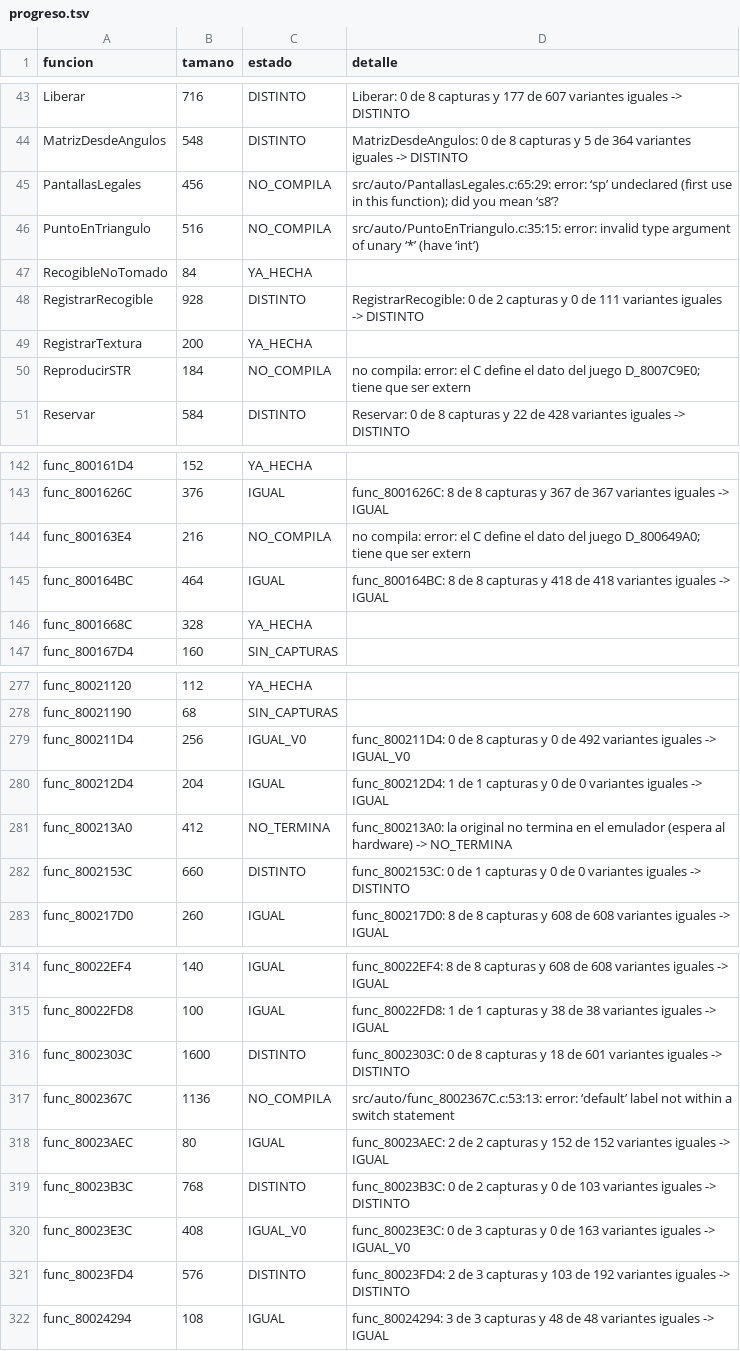
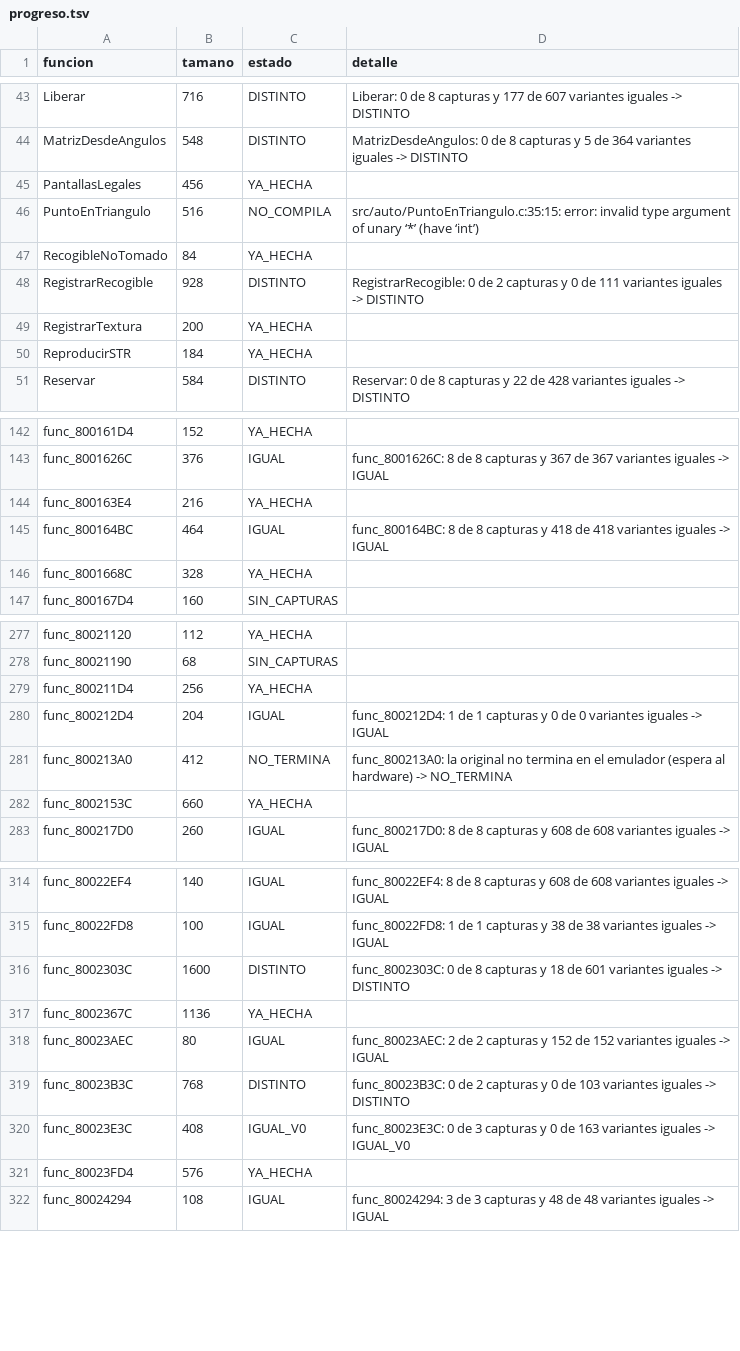
Before and after one commit to Tunuba/SABRINA, a TSV file: decomp/progreso.tsv, drawn as a sheet; only a part is shown, gaps mark what is left out; the diff covers the shown part only.

```diff
--- a/decomp/progreso.tsv
+++ b/decomp/progreso.tsv
@@ -44,3 +44,3 @@ Liberar	716	DISTINTO	Liberar: 0 de 8 capturas y 177 de 607 variantes iguales ->
 MatrizDesdeAngulos	548	DISTINTO	MatrizDesdeAngulos: 0 de 8 capturas y 5 de 364 variantes iguales -> DISTINTO
-PantallasLegales	456	NO_COMPILA	src/auto/PantallasLegales.c:65:29: error: ‘sp’ undeclared (first use in this function); did you mean ‘s8’?
+PantallasLegales	456	YA_HECHA	
 PuntoEnTriangulo	516	NO_COMPILA	src/auto/PuntoEnTriangulo.c:35:15: error: invalid type argument of unary ‘*’ (have ‘int’)
@@ -49,3 +49,3 @@ RegistrarRecogible	928	DISTINTO	RegistrarRecogible: 0 de 2 capturas y 0 de 111 v
 RegistrarTextura	200	YA_HECHA	
-ReproducirSTR	184	NO_COMPILA	no compila: error: el C define el dato del juego D_8007C9E0; tiene que ser extern
+ReproducirSTR	184	YA_HECHA	
 Reservar	584	DISTINTO	Reservar: 0 de 8 capturas y 22 de 428 variantes iguales -> DISTINTO
@@ -143,3 +143,3 @@ func_800161D4	152	YA_HECHA
 func_8001626C	376	IGUAL	func_8001626C: 8 de 8 capturas y 367 de 367 variantes iguales -> IGUAL
-func_800163E4	216	NO_COMPILA	no compila: error: el C define el dato del juego D_800649A0; tiene que ser extern
+func_800163E4	216	YA_HECHA	
 func_800164BC	464	IGUAL	func_800164BC: 8 de 8 capturas y 418 de 418 variantes iguales -> IGUAL
@@ -278,6 +278,6 @@ func_80021120	112	YA_HECHA
 func_80021190	68	SIN_CAPTURAS	
-func_800211D4	256	IGUAL_V0	func_800211D4: 0 de 8 capturas y 0 de 492 variantes iguales -> IGUAL_V0
+func_800211D4	256	YA_HECHA	
 func_800212D4	204	IGUAL	func_800212D4: 1 de 1 capturas y 0 de 0 variantes iguales -> IGUAL
 func_800213A0	412	NO_TERMINA	func_800213A0: la original no termina en el emulador (espera al hardware) -> NO_TERMINA
-func_8002153C	660	DISTINTO	func_8002153C: 0 de 1 capturas y 0 de 0 variantes iguales -> DISTINTO
+func_8002153C	660	YA_HECHA	
 func_800217D0	260	IGUAL	func_800217D0: 8 de 8 capturas y 608 de 608 variantes iguales -> IGUAL
@@ -316,3 +316,3 @@ func_80022FD8	100	IGUAL	func_80022FD8: 1 de 1 capturas y 38 de 38 variantes igua
 func_8002303C	1600	DISTINTO	func_8002303C: 0 de 8 capturas y 18 de 601 variantes iguales -> DISTINTO
-func_8002367C	1136	NO_COMPILA	src/auto/func_8002367C.c:53:13: error: ‘default’ label not within a switch statement
+func_8002367C	1136	YA_HECHA	
 func_80023AEC	80	IGUAL	func_80023AEC: 2 de 2 capturas y 152 de 152 variantes iguales -> IGUAL
@@ -320,3 +320,3 @@ func_80023B3C	768	DISTINTO	func_80023B3C: 0 de 2 capturas y 0 de 103 variantes i
 func_80023E3C	408	IGUAL_V0	func_80023E3C: 0 de 3 capturas y 0 de 163 variantes iguales -> IGUAL_V0
-func_80023FD4	576	DISTINTO	func_80023FD4: 2 de 3 capturas y 103 de 192 variantes iguales -> DISTINTO
+func_80023FD4	576	YA_HECHA	
 func_80024294	108	IGUAL	func_80024294: 3 de 3 capturas y 48 de 48 variantes iguales -> IGUAL
```
Also changed, not shown: 30 edited cells elsewhere in this file, 3 other files.
